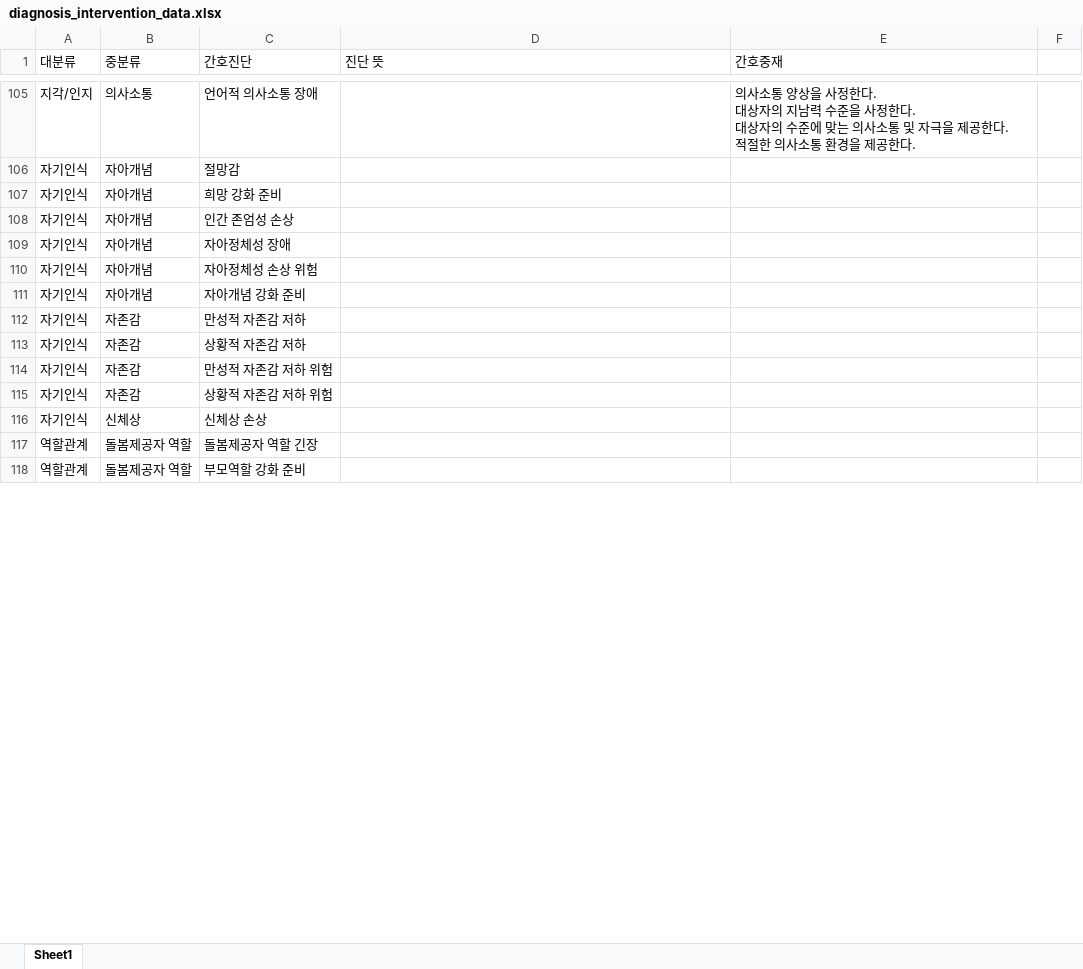
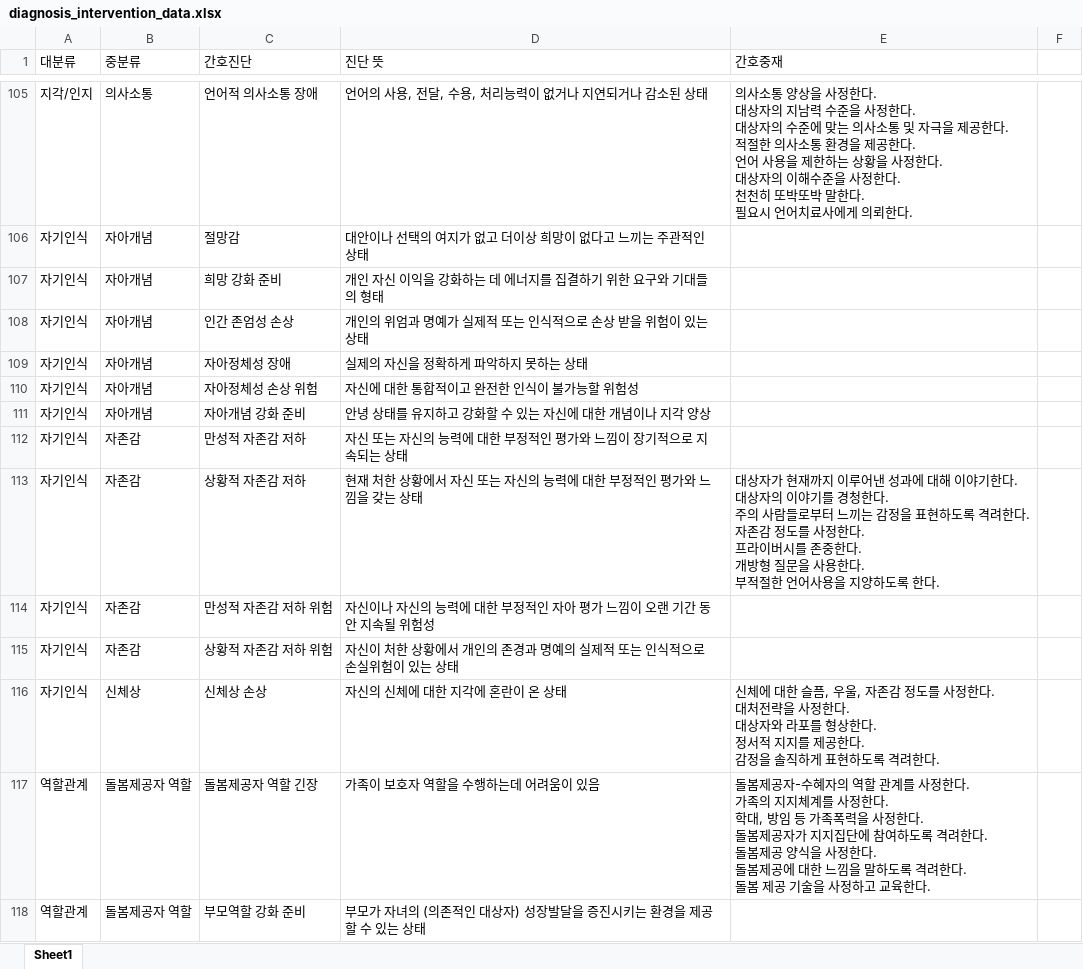
Before and after one commit to gnunp/nurse-pedia, an Excel workbook: nursing_knowledges/scripts/diagnosis_intervention_data.xlsx, sheet Sheet1, drawn as a sheet; only a part is shown, gaps mark what is left out; values as stored, in another font and other column widths than the file's, no borders; ↵ is a line break in a cell; the diff covers the shown part only; the diff names each change by its address in the sheet, - before the commit and + after, or states it on an @@ line.

```diff
--- a/nursing_knowledges/scripts/diagnosis_intervention_data.xlsx (sheet Sheet1)
+++ b/nursing_knowledges/scripts/diagnosis_intervention_data.xlsx (sheet Sheet1)
-D105 (진단 뜻): (empty)
+D105 (진단 뜻): 언어의 사용, 전달, 수용, 처리능력이 없거나 지연되거나 감소된 상태
-E105 (간호중재): …공한다.
+E105 (간호중재): …공한다. ↵ 언어 사용을 제한하는 상황을 사정한다. ↵ 대상자의 이해수준을 사정한다. ↵ 천천히 또박또박 말한다. ↵ 필요시 언어치료사에게 의뢰한다.
-D106 (진단 뜻): (empty)
+D106 (진단 뜻): 대안이나 선택의 여지가 없고 더이상 희망이 없다고 느끼는 주관적인 상태
-D107 (진단 뜻): (empty)
+D107 (진단 뜻): 개인 자신 이익을 강화하는 데 에너지를 집결하기 위한 요구와 기대들의 형태
-D108 (진단 뜻): (empty)
+D108 (진단 뜻): 개인의 위엄과 명예가 실제적 또는 인식적으로 손상 받을 위험이 있는 상태
-D109 (진단 뜻): (empty)
+D109 (진단 뜻): 실제의 자신을 정확하게 파악하지 못하는 상태
-D110 (진단 뜻): (empty)
+D110 (진단 뜻): 자신에 대한 통합적이고 완전한 인식이 불가능할 위험성
-D111 (진단 뜻): (empty)
+D111 (진단 뜻): 안녕 상태를 유지하고 강화할 수 있는 자신에 대한 개념이나 지각 양상
-D112 (진단 뜻): (empty)
+D112 (진단 뜻): 자신 또는 자신의 능력에 대한 부정적인 평가와 느낌이 장기적으로 지속되는 상태
-D113 (진단 뜻): (empty)
+D113 (진단 뜻): 현재 처한 상황에서 자신 또는 자신의 능력에 대한 부정적인 평가와 느낌을 갖는 상태
-E113 (간호중재): (empty)
+E113 (간호중재): 대상자가 현재까지 이루어낸 성과에 대해 이야기한다. ↵ 대상자의 이야기를 경청한다. ↵ 주의 사람들로부터 느끼는 감정을 표현하도록 격려한다. ↵ 자존감 정도를 사정한다. ↵ 프라이버시를 존중한다. ↵ 개방형 질문을 사용한다. ↵ 부적절한 언어사용을 지양하도록 한다.
-D114 (진단 뜻): (empty)
+D114 (진단 뜻): 자신이나 자신의 능력에 대한 부정적인 자아 평가 느낌이 오랜 기간 동안 지속될 위험성
-D115 (진단 뜻): (empty)
+D115 (진단 뜻): 자신이 처한 상황에서 개인의 존경과 명예의 실제적 또는 인식적으로 손실위험이 있는 상태
-D116 (진단 뜻): (empty)
+D116 (진단 뜻): 자신의 신체에 대한 지각에 혼란이 온 상태
-E116 (간호중재): (empty)
+E116 (간호중재): 신체에 대한 슬픔, 우울, 자존감 정도를 사정한다. ↵ 대처전략을 사정한다. ↵ 대상자와 라포를 형상한다. ↵ 정서적 지지를 제공한다. ↵ 감정을 솔직하게 표현하도록 격려한다.
-D117 (진단 뜻): (empty)
+D117 (진단 뜻): 가족이 보호자 역할을 수행하는데 어려움이 있음
-E117 (간호중재): (empty)
+E117 (간호중재): 돌봄제공자-수혜자의 역할 관계를 사정한다. ↵ 가족의 지지체계를 사정한다. ↵ 학대, 방임 등 가족폭력을 사정한다. ↵ 돌봄제공자가 지지집단에 참여하도록 격려한다. ↵ 돌봄제공 양식을 사정한다. ↵ 돌봄제공에 대한 느낌을 말하도록 격려한다. ↵ 돌봄 제공 기술을 사정하고 교육한다.
-D118 (진단 뜻): (empty)
+D118 (진단 뜻): 부모가 자녀의 (의존적인 대상자) 성장발달을 증진시키는 환경을 제공할 수 있는 상태
```
Also changed, not shown: 177 edited cells and cell formats elsewhere in this sheet, nursing_knowledges/scripts/disease_diagnosis_data.xlsx.
